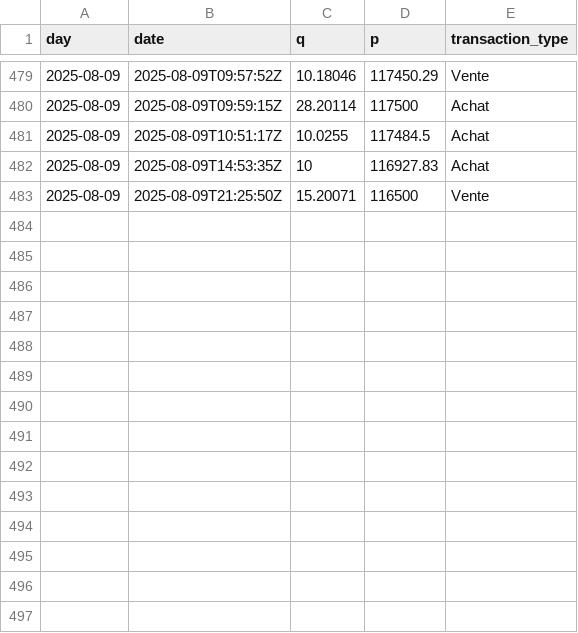
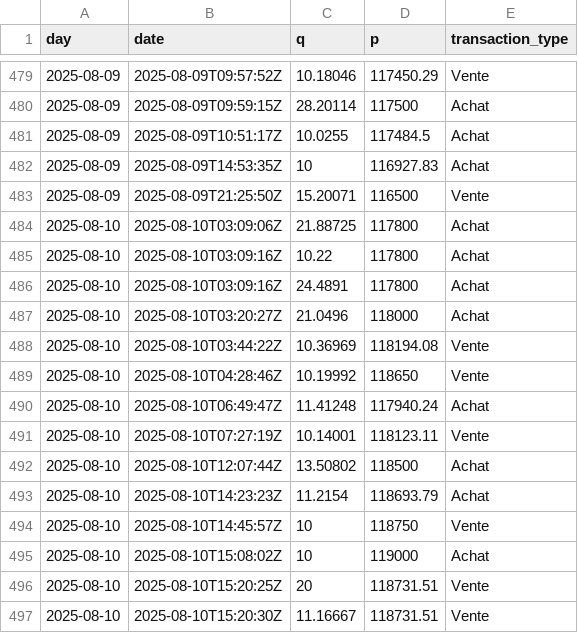
Before and after one commit to yassinedkk/binance, a CSV file: q_whale.csv, drawn as a sheet; only a part is shown, gaps mark what is left out; the diff names each change by its address in the sheet, - before the commit and + after, or states it on an @@ line.

```diff
--- a/q_whale.csv
+++ b/q_whale.csv
+row 484: 2025-08-10 | 2025-08-10T03:09:06Z | 21.88725 | 117800 | Achat
+row 485: 2025-08-10 | 2025-08-10T03:09:16Z | 10.22 | 117800 | Achat
+row 486: 2025-08-10 | 2025-08-10T03:09:16Z | 24.4891 | 117800 | Achat
+row 487: 2025-08-10 | 2025-08-10T03:20:27Z | 21.0496 | 118000 | Achat
+row 488: 2025-08-10 | 2025-08-10T03:44:22Z | 10.36969 | 118194.08 | Vente
+row 489: 2025-08-10 | 2025-08-10T04:28:46Z | 10.19992 | 118650 | Vente
+row 490: 2025-08-10 | 2025-08-10T06:49:47Z | 11.41248 | 117940.24 | Achat
+row 491: 2025-08-10 | 2025-08-10T07:27:19Z | 10.14001 | 118123.11 | Vente
+row 492: 2025-08-10 | 2025-08-10T12:07:44Z | 13.50802 | 118500 | Achat
+row 493: 2025-08-10 | 2025-08-10T14:23:23Z | 11.2154 | 118693.79 | Achat
+row 494: 2025-08-10 | 2025-08-10T14:45:57Z | 10 | 118750 | Vente
+row 495: 2025-08-10 | 2025-08-10T15:08:02Z | 10 | 119000 | Achat
+row 496: 2025-08-10 | 2025-08-10T15:20:25Z | 20 | 118731.51 | Vente
+row 497: 2025-08-10 | 2025-08-10T15:20:30Z | 11.16667 | 118731.51 | Vente
```
Also changed, not shown: df_normal.csv, df_whale.csv.
